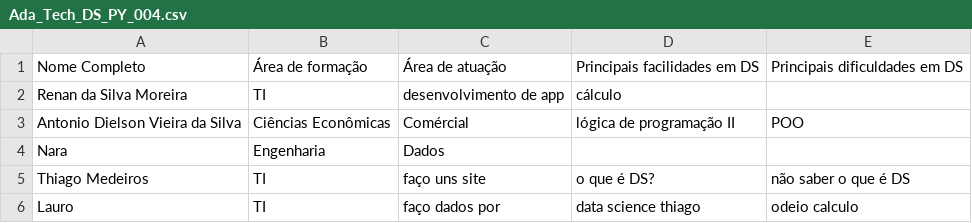
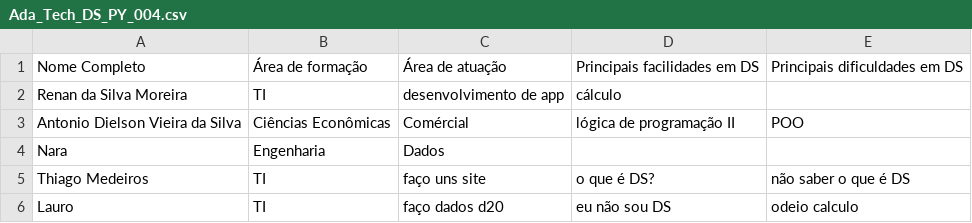
Before and after one commit to laurinhocode/Ada_Tech_DS_PY_004, a CSV file: Ada_Tech_DS_PY_004.csv, drawn as a sheet.

Commit message:
adicionar nova descricacao

```diff
--- a/Ada_Tech_DS_PY_004.csv
+++ b/Ada_Tech_DS_PY_004.csv
@@ -5,2 +5,2 @@ Nara, Engenharia, Dados,,
 Thiago Medeiros, TI, faço uns site, o que é DS?, não saber o que é DS
-Lauro, TI, faço dados por , data science thiago, odeio calculo
+Lauro, TI, faço dados d20, eu não sou DS, odeio calculo
```
